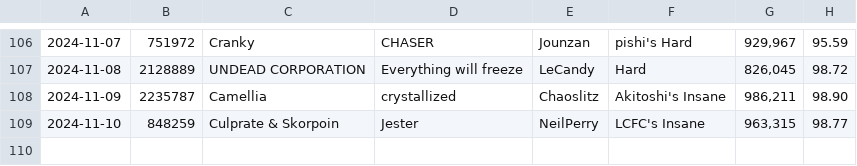
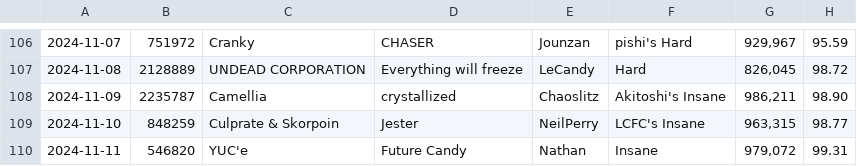
Before and after one commit to 424ever/424ever.github.io, a CSV file: data/osu-daily.csv, drawn as a sheet; only a part is shown, gaps mark what is left out; the diff names each change by its address in the sheet, - before the commit and + after, or states it on an @@ line.

Commit message:
daily challenge 2024-11-11

```diff
--- a/data/osu-daily.csv
+++ b/data/osu-daily.csv
+row 110: 2024-11-11 | 546820 | YUC'e | Future Candy | Nathan | Insane | 979,072 | 99.31
```
